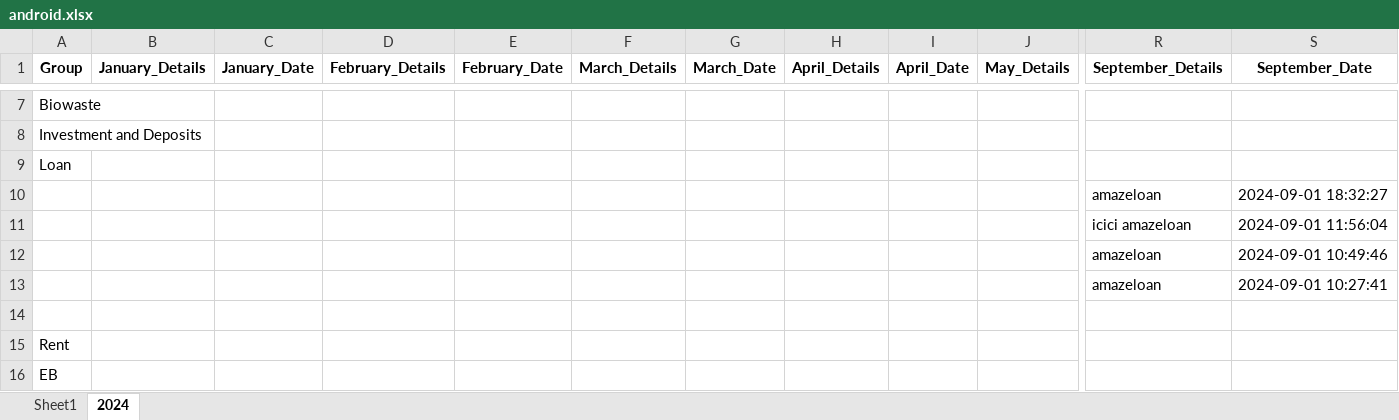
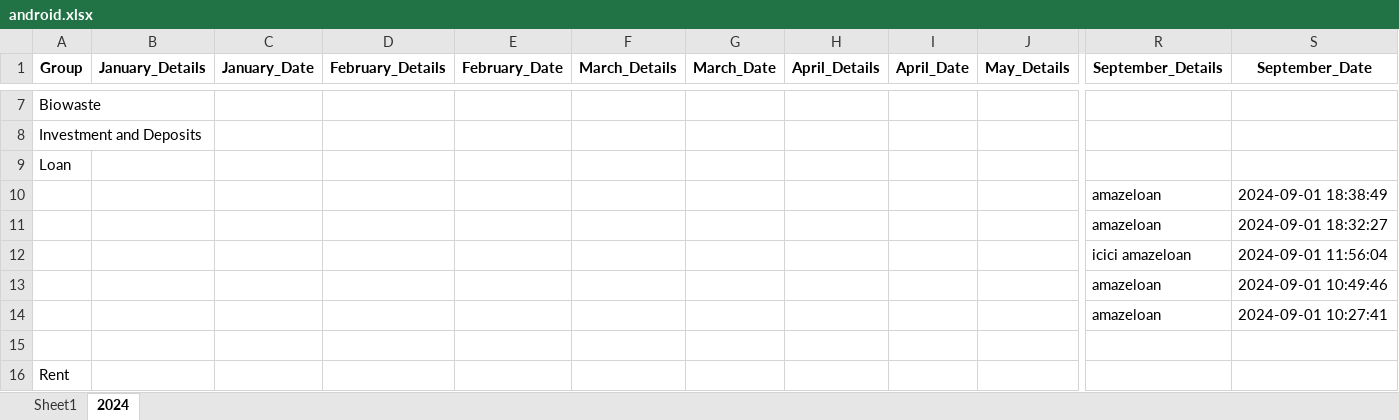
Before and after one commit to vinothvikas1987/LLM_Android, an Excel workbook: android.xlsx, sheet 2024, drawn as a sheet; only a part is shown, gaps mark what is left out; the shorter side is filled out with more unchanged rows; values as stored, in another font and other column widths than the file's, no borders; rows hold the shown columns only; the diff names each change by its address in the sheet, - before the commit and + after, or states it on an @@ line.

Commit message:
Update Excel file 2024-09-01 13:08:53.970622

```diff
--- a/android.xlsx (sheet 2024)
+++ b/android.xlsx (sheet 2024)
+row 10:  |  |  |  |  |  |  |  |  |  | amazeloan | 2024-09-01 18:38:49
```
